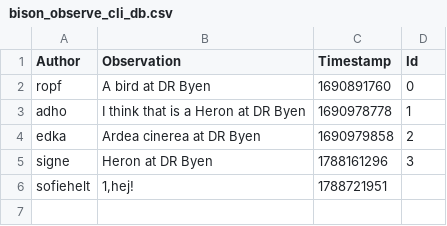
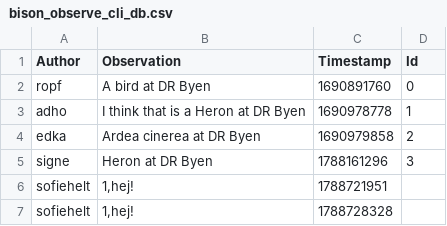
Before and after one commit to ITU-BDSA2026-GROUP10/Bison, a CSV file: Bison.CLI/bison_observe_cli_db.csv, drawn as a sheet; the diff names each change by its address in the sheet, - before the commit and + after, or states it on an @@ line.

```diff
--- a/Bison.CLI/bison_observe_cli_db.csv
+++ b/Bison.CLI/bison_observe_cli_db.csv
+row 7: sofiehelt | 1,hej! | 1788728328
```
Also changed, not shown: 2 other files.
